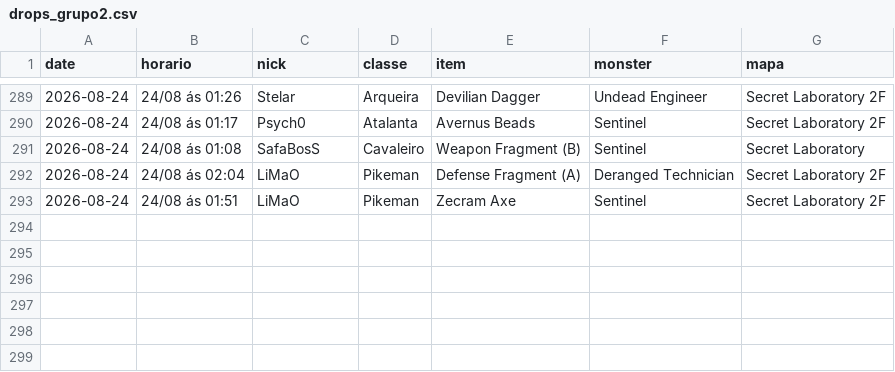
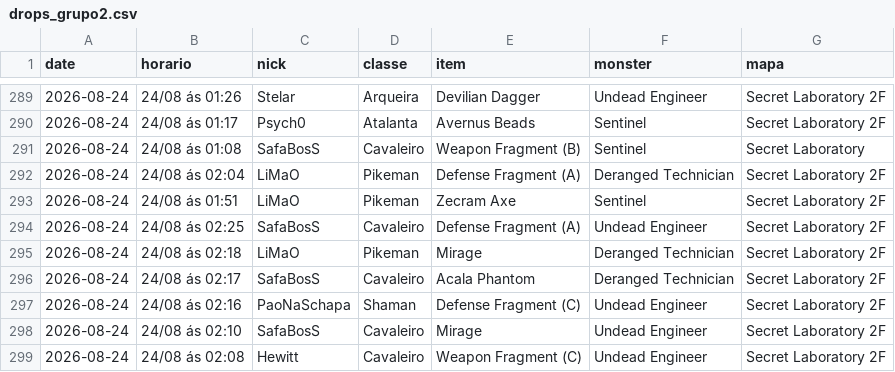
Before and after one commit to FlynMael/aorus-xp-tracker, a CSV file: data/drops_grupo2.csv, drawn as a sheet; only a part is shown, gaps mark what is left out; the diff names each change by its address in the sheet, - before the commit and + after, or states it on an @@ line.

```diff
--- a/data/drops_grupo2.csv
+++ b/data/drops_grupo2.csv
+row 294: 2026-08-24 | 24/08 ás 02:25 | SafaBosS | Cavaleiro | Defense Fragment (A) | Undead Engineer | Secret Laboratory 2F
+row 295: 2026-08-24 | 24/08 ás 02:18 | LiMaO | Pikeman | Mirage | Deranged Technician | Secret Laboratory 2F
+row 296: 2026-08-24 | 24/08 ás 02:17 | SafaBosS | Cavaleiro | Acala Phantom | Deranged Technician | Secret Laboratory 2F
+row 297: 2026-08-24 | 24/08 ás 02:16 | PaoNaSchapa | Shaman | Defense Fragment (C) | Undead Engineer | Secret Laboratory 2F
+row 298: 2026-08-24 | 24/08 ás 02:10 | SafaBosS | Cavaleiro | Mirage | Undead Engineer | Secret Laboratory 2F
+row 299: 2026-08-24 | 24/08 ás 02:08 | Hewitt | Cavaleiro | Weapon Fragment (C) | Undead Engineer | Secret Laboratory 2F
```
Also changed, not shown: data/drops.csv.
